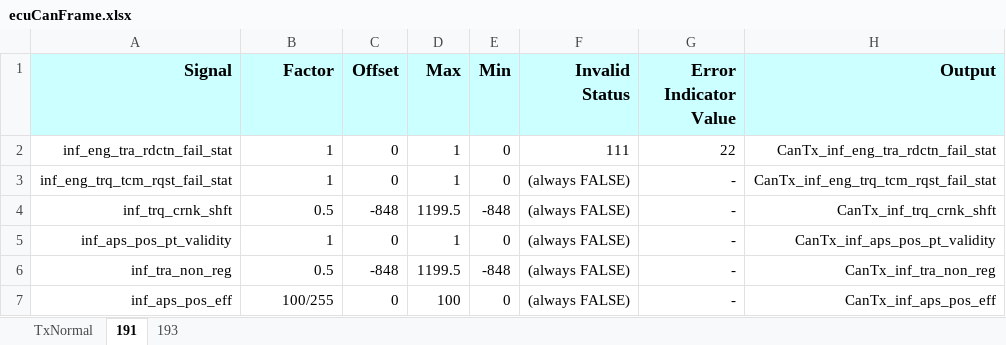
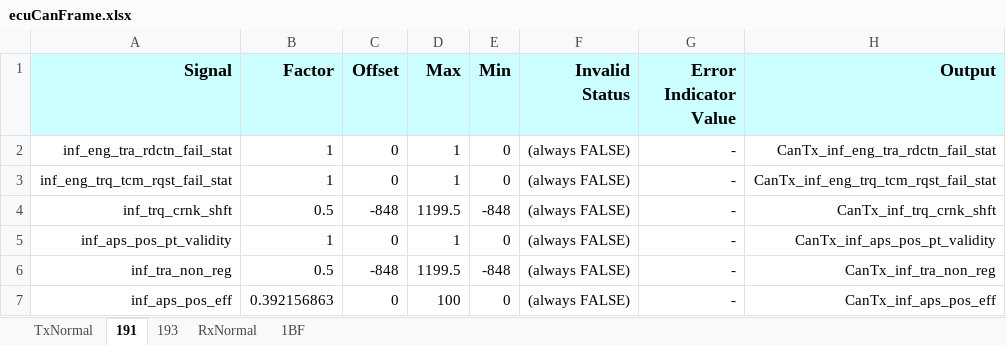
Before and after one commit to anduoct/Share, an Excel workbook: Code/GenFootage/Output/ecuCanFrame.xlsx, sheet 191, drawn as a sheet; values as stored, in another font and other column widths than the file's, no borders; the diff names each change by its address in the sheet, - before the commit and + after, or states it on an @@ line.

```diff
--- a/Code/GenFootage/Output/ecuCanFrame.xlsx (sheet 191)
+++ b/Code/GenFootage/Output/ecuCanFrame.xlsx (sheet 191)
+sheet tab: RxNormal
+sheet tab: 1BF
-F2 (Invalid Status): 111
+F2 (Invalid Status): (always FALSE)
-G2 (Error Indicator Value): 22
+G2 (Error Indicator Value): -
-B7 (Factor): 100/255
+B7 (Factor): 0.392156863
```
Also changed, not shown: sheet 193, Code/GenFootage/Input/test.xlsx, 11 other files.
